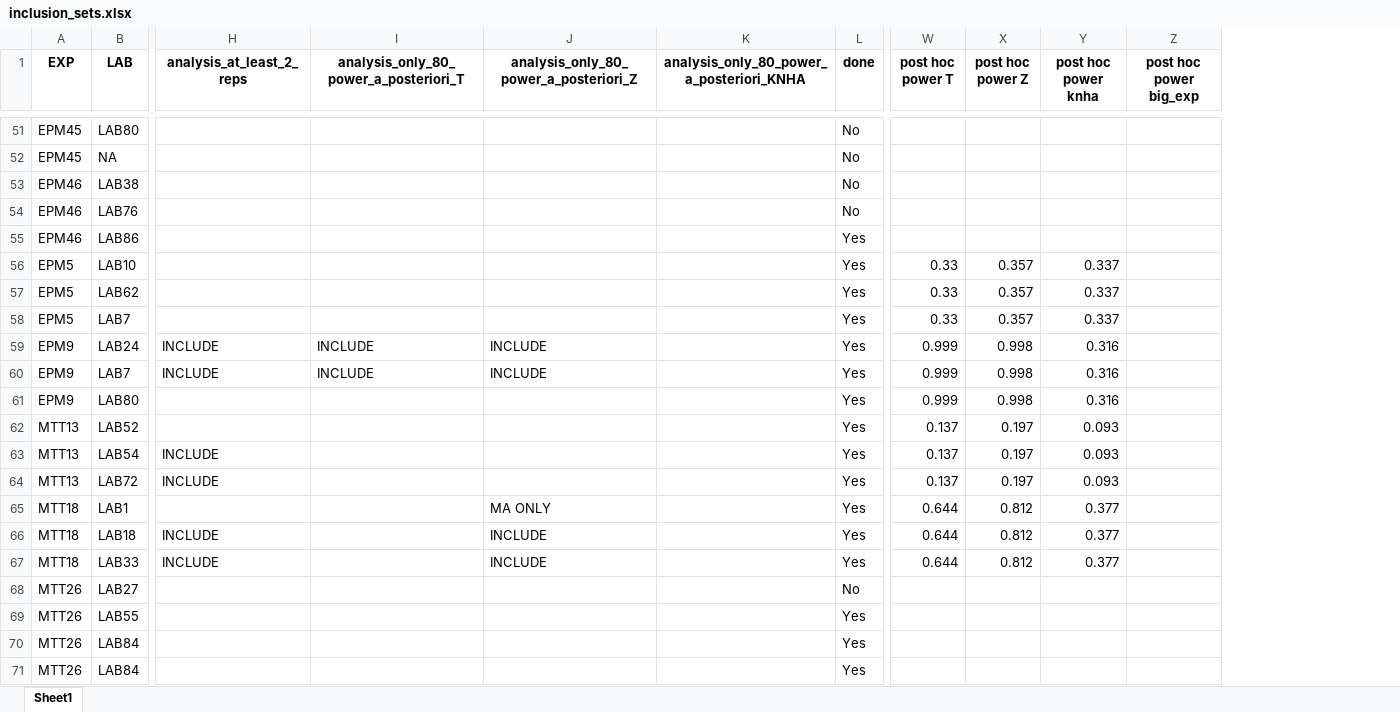
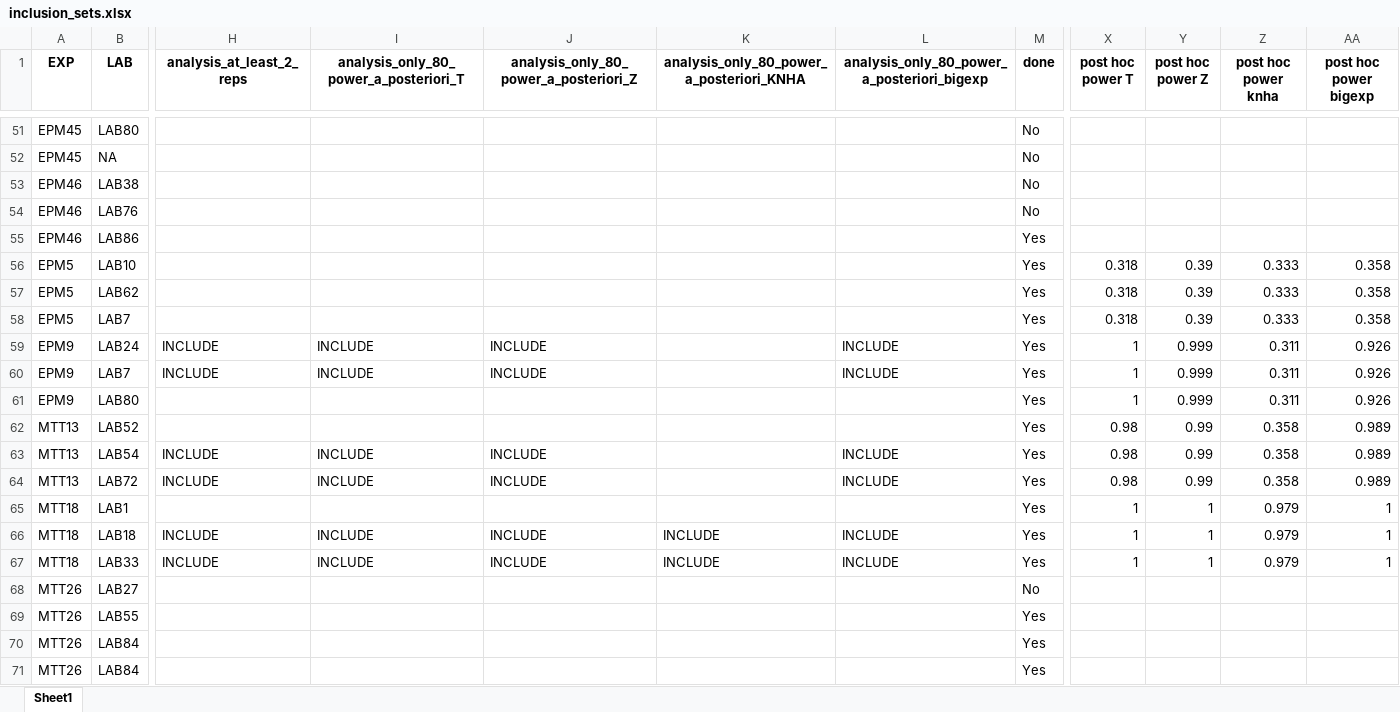
Before and after one commit to KleberNeves/bri-analysis-pp, an Excel workbook: other-data/inclusion_sets.xlsx, sheet Sheet1, drawn as a sheet; only a part is shown, gaps mark what is left out; values as stored, in another font and other column widths than the file's, no borders; removed rows and columns are numbered as before the commit, all else as after; the diff covers the shown part only; the diff names each change by its address in the sheet, - before the commit and + after, or states it on an @@ line.

Commit message:
Updated power calculations with revised numbers

```diff
--- a/other-data/inclusion_sets.xlsx (sheet Sheet1)
+++ b/other-data/inclusion_sets.xlsx (sheet Sheet1)
+column L, row 1: analysis_only_80_power_a_posteriori_bigexp; rows 59-67: INCLUDE | INCLUDE |  |  | INCLUDE | INCLUDE |  | INCLUDE | INCLUDE
-column Z (post hoc power big_exp), empty
+column AA (post hoc power bigexp), rows 56-67: 0.358 | 0.358 | 0.358 | 0.926 | 0.926 | 0.926 | 0.989 | 0.989 | 0.989 | 1 | 1 | 1
-X56:X58 (post hoc power T): 0.33
+X56:X58 (post hoc power T): 0.318
-Y56:Y58 (post hoc power Z): 0.357
+Y56:Y58 (post hoc power Z): 0.39
-Z56:Z58 (post hoc power knha): 0.337
+Z56:Z58 (post hoc power knha): 0.333
-X59:X61 (post hoc power T): 0.999
+X59:X61 (post hoc power T): 1
-Y59:Y61 (post hoc power Z): 0.998
+Y59:Y61 (post hoc power Z): 0.999
-Z59:Z61 (post hoc power knha): 0.316
+Z59:Z61 (post hoc power knha): 0.311
-X62:X64 (post hoc power T): 0.137
+X62:X64 (post hoc power T): 0.98
-Y62:Y64 (post hoc power Z): 0.197
+Y62:Y64 (post hoc power Z): 0.99
-Z62:Z64 (post hoc power knha): 0.093
+Z62:Z64 (post hoc power knha): 0.358
-I63:I64: (empty)
+I63:I64: INCLUDE
-J63:J64: (empty)
+J63:J64: INCLUDE
-J65: MA ONLY
+J65: (empty)
-X65:X67 (post hoc power T): 0.644
+X65:X67 (post hoc power T): 1
-Y65:Y67 (post hoc power Z): 0.812
+Y65:Y67 (post hoc power Z): 1
-Z65:Z67 (post hoc power knha): 0.377
+Z65:Z67 (post hoc power knha): 0.979
-I66:I67: (empty)
+I66:I67: INCLUDE
-K66:K67: (empty)
+K66:K67: INCLUDE
```
Also changed, not shown: 379 edited cells elsewhere in this sheet.
